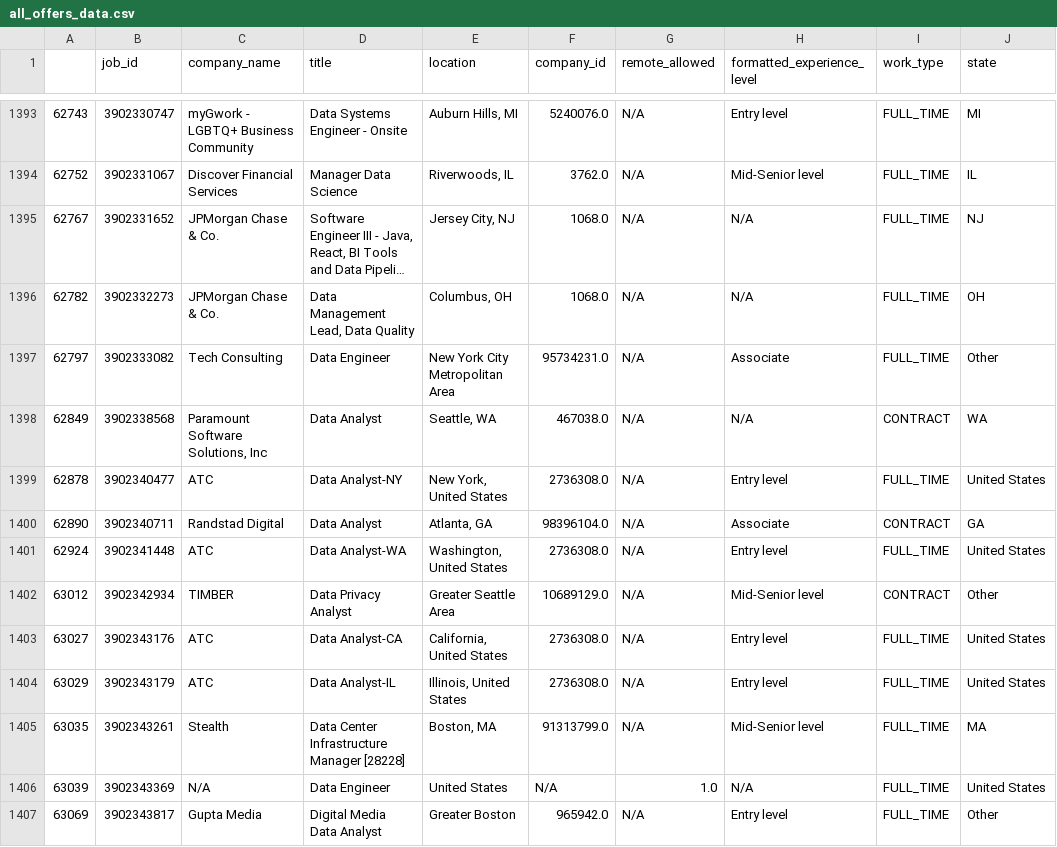
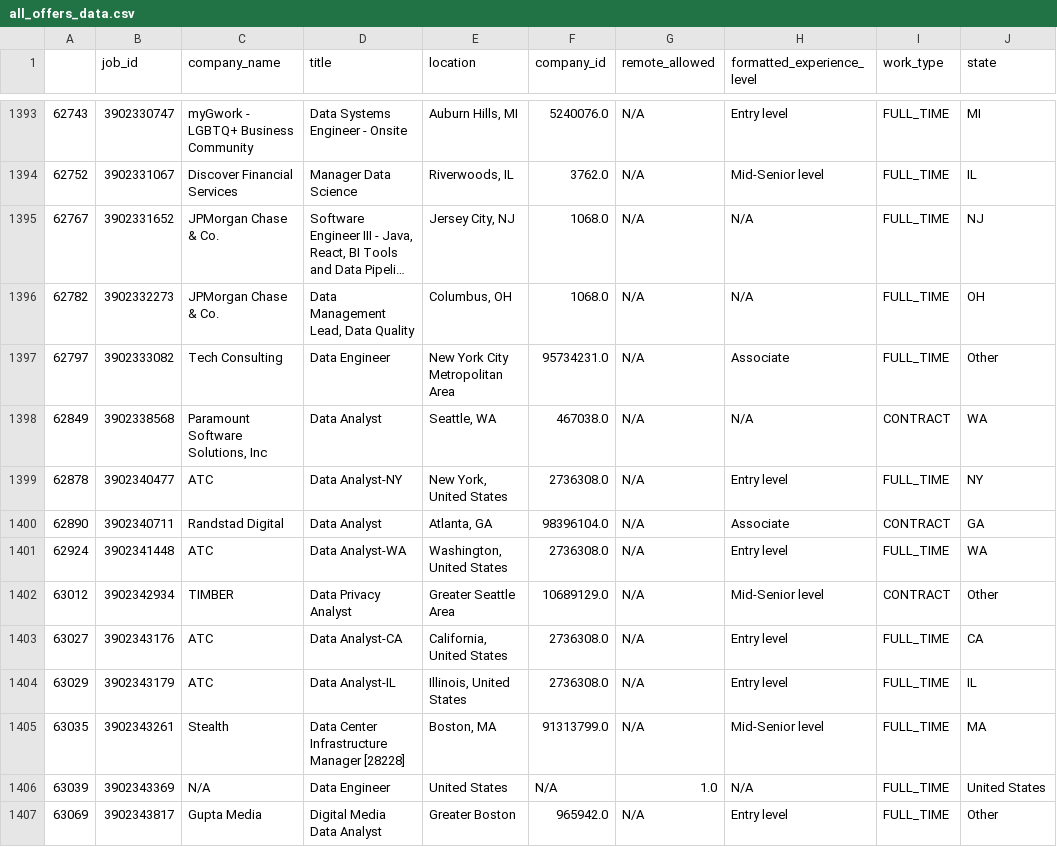
Before and after one commit to Abdellahgit/Jedha, a CSV file: Script/csv/all_offers_data.csv, drawn as a sheet; only a part is shown, gaps mark what is left out; long unchanged cells end in …; the diff covers the shown part only.

Commit message:
New version of the DAta cleaning to incorporate more States + updated CSV file

```diff
--- a/Script/csv/all_offers_data.csv
+++ b/Script/csv/all_offers_data.csv
@@ -1398,8 +1398,8 @@
 62849,3902338568,"Paramount Software Solutions, Inc",Data Analyst,"Seattle, WA",467038.0,N/A,N/A,CONTRACT,WA
-62878,3902340477,ATC,Data Analyst-NY,"New York, United States",2736308.0,N/A,Entry level,FULL_TIME,United States
+62878,3902340477,ATC,Data Analyst-NY,"New York, United States",2736308.0,N/A,Entry level,FULL_TIME,NY
 62890,3902340711,Randstad Digital,Data Analyst,"Atlanta, GA",98396104.0,N/A,Associate,CONTRACT,GA
-62924,3902341448,ATC,Data Analyst-WA,"Washington, United States",2736308.0,N/A,Entry level,FULL_TIME,United States
+62924,3902341448,ATC,Data Analyst-WA,"Washington, United States",2736308.0,N/A,Entry level,FULL_TIME,WA
 63012,3902342934,TIMBER,Data Privacy Analyst,Greater Seattle Area,10689129.0,N/A,Mid-Senior level,CONTRACT,Other
-63027,3902343176,ATC,Data Analyst-CA,"California, United States",2736308.0,N/A,Entry level,FULL_TIME,United States
-63029,3902343179,ATC,Data Analyst-IL,"Illinois, United States",2736308.0,N/A,Entry level,FULL_TIME,United States
+63027,3902343176,ATC,Data Analyst-CA,"California, United States",2736308.0,N/A,Entry level,FULL_TIME,CA
+63029,3902343179,ATC,Data Analyst-IL,"Illinois, United States",2736308.0,N/A,Entry level,FULL_TIME,IL
 63035,3902343261,Stealth,Data Center Infrastructure Manager [28228],"Boston, MA",91313799.0,N/A,Mid-Senior level,FULL_TIME,MA
```
Also changed, not shown: 124 edited cells elsewhere in this file, 1 other file.
